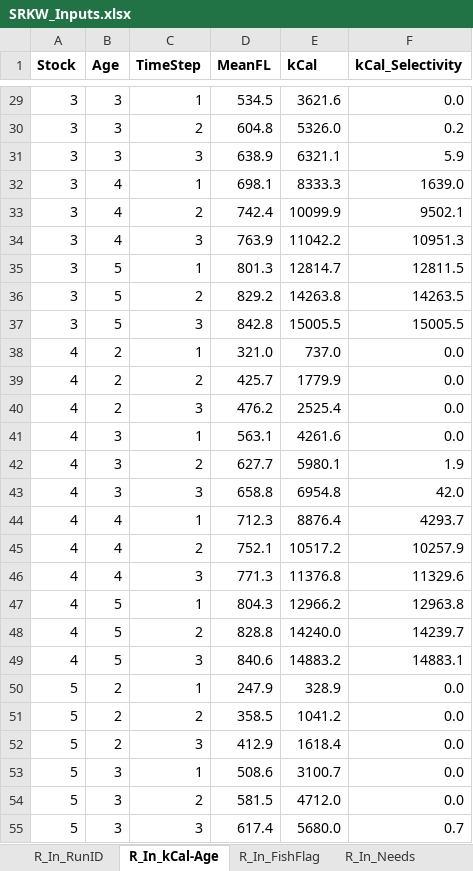
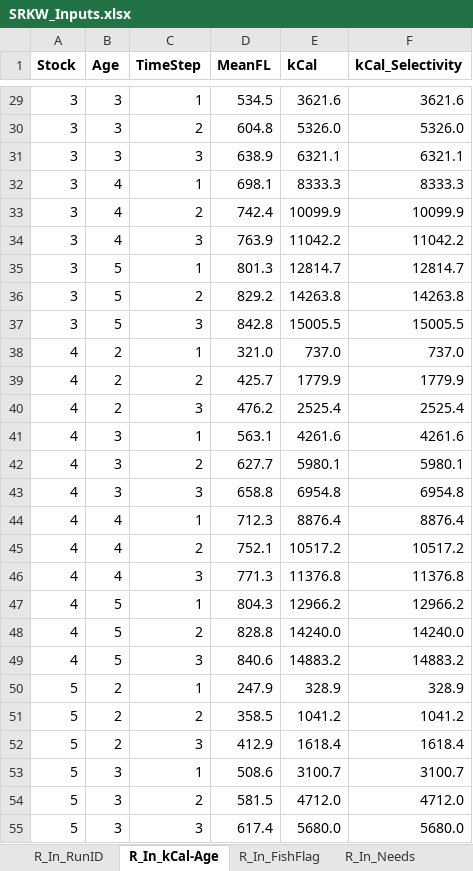
Before and after one commit to jon-carey/FRAM_R-Code, an Excel workbook: SRKW/SRKW_Inputs.xlsx, sheet R_In_kCal-Age, drawn as a sheet; only a part is shown, gaps mark what is left out; values as stored, in another font and other column widths than the file's, no borders; the diff covers the shown part only; the diff names each change by its address in the sheet, - before the commit and + after, or states it on an @@ line.

```diff
--- a/SRKW/SRKW_Inputs.xlsx (sheet R_In_kCal-Age)
+++ b/SRKW/SRKW_Inputs.xlsx (sheet R_In_kCal-Age)
-F29 (kCal_Selectivity): 0.0
+F29 (kCal_Selectivity): 3621.6
-F30 (kCal_Selectivity): 0.2
+F30 (kCal_Selectivity): 5326.0
-F31 (kCal_Selectivity): 5.9
+F31 (kCal_Selectivity): 6321.1
-F32 (kCal_Selectivity): 1639.0
+F32 (kCal_Selectivity): 8333.3
-F33 (kCal_Selectivity): 9502.1
+F33 (kCal_Selectivity): 10099.9
-F34 (kCal_Selectivity): 10951.3
+F34 (kCal_Selectivity): 11042.2
-F35 (kCal_Selectivity): 12811.5
+F35 (kCal_Selectivity): 12814.7
-F36 (kCal_Selectivity): 14263.5
+F36 (kCal_Selectivity): 14263.8
-F38 (kCal_Selectivity): 0.0
+F38 (kCal_Selectivity): 737.0
-F39 (kCal_Selectivity): 0.0
+F39 (kCal_Selectivity): 1779.9
-F40 (kCal_Selectivity): 0.0
+F40 (kCal_Selectivity): 2525.4
-F41 (kCal_Selectivity): 0.0
+F41 (kCal_Selectivity): 4261.6
-F42 (kCal_Selectivity): 1.9
+F42 (kCal_Selectivity): 5980.1
-F43 (kCal_Selectivity): 42.0
+F43 (kCal_Selectivity): 6954.8
-F44 (kCal_Selectivity): 4293.7
+F44 (kCal_Selectivity): 8876.4
-F45 (kCal_Selectivity): 10257.9
+F45 (kCal_Selectivity): 10517.2
-F46 (kCal_Selectivity): 11329.6
+F46 (kCal_Selectivity): 11376.8
-F47 (kCal_Selectivity): 12963.8
+F47 (kCal_Selectivity): 12966.2
-F48 (kCal_Selectivity): 14239.7
+F48 (kCal_Selectivity): 14240.0
-F49 (kCal_Selectivity): 14883.1
+F49 (kCal_Selectivity): 14883.2
-F50 (kCal_Selectivity): 0.0
+F50 (kCal_Selectivity): 328.9
-F51 (kCal_Selectivity): 0.0
+F51 (kCal_Selectivity): 1041.2
-F52 (kCal_Selectivity): 0.0
+F52 (kCal_Selectivity): 1618.4
-F53 (kCal_Selectivity): 0.0
+F53 (kCal_Selectivity): 3100.7
-F54 (kCal_Selectivity): 0.0
+F54 (kCal_Selectivity): 4712.0
-F55 (kCal_Selectivity): 0.7
+F55 (kCal_Selectivity): 5680.0
```
Also changed, not shown: 406 edited cells elsewhere in this sheet, sheet R_In_RunID, sheet R_In_FishFlag, sheet Parameters, sheet StkLUT, sheet R_In_Needs, formulas that keep their value, 1 other file.
